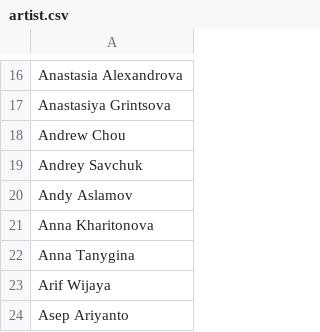
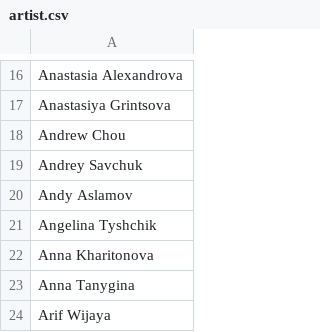
Before and after one commit to the-fab-cube/flesh-and-blood-cards, a CSV file: csvs/artist.csv, drawn as a sheet; only a part is shown, gaps mark what is left out; the shorter side is filled out with more unchanged rows; the diff names each change by its address in the sheet, - before the commit and + after, or states it on an @@ line.

Commit message:
Add card info for UPR017, UPR165, UPR166, UPR169, UPR179, UPR183, UPR189, and UPR255, and add new artist and card type info

```diff
--- a/csvs/artist.csv
+++ b/csvs/artist.csv
+row 21: Angelina Tyshchik
```
Also changed, not shown: csvs/card.csv, csvs/type.csv, 6 other files.
